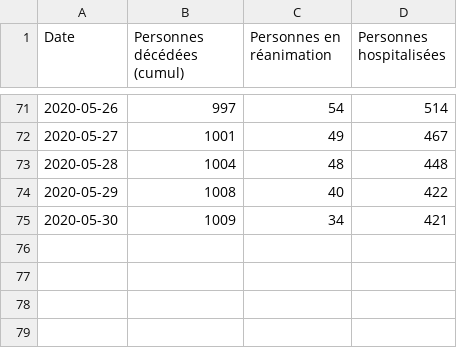
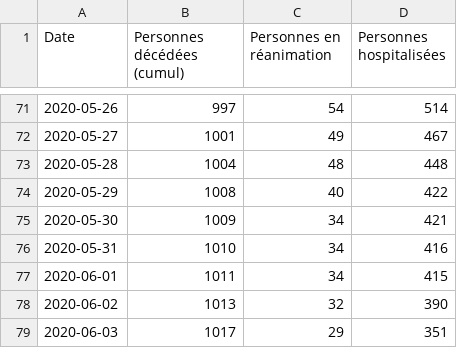
Before and after one commit to mattifaye/covid19bfc, a CSV file: bfc.csv, drawn as a sheet; only a part is shown, gaps mark what is left out; the diff names each change by its address in the sheet, - before the commit and + after, or states it on an @@ line.

```diff
--- a/bfc.csv
+++ b/bfc.csv
+row 76: 2020-05-31 | 1010 | 34 | 416
+row 77: 2020-06-01 | 1011 | 34 | 415
+row 78: 2020-06-02 | 1013 | 32 | 390
+row 79: 2020-06-03 | 1017 | 29 | 351
```
Also changed, not shown: 21.csv, 25.csv, 9 other files.
